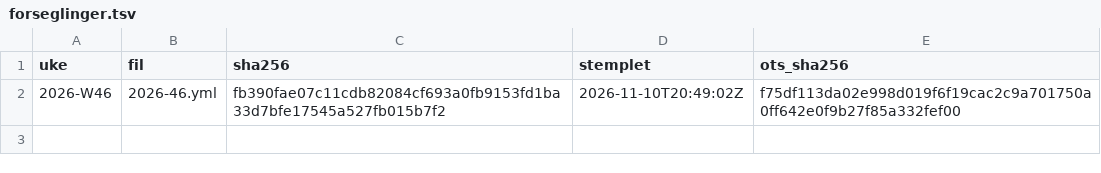
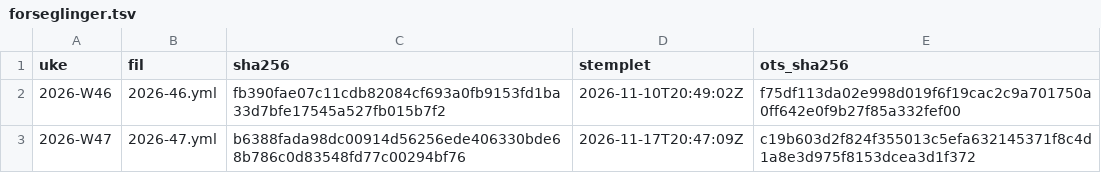
Before and after one commit to heinenordboe-cloud/havbruk-radar, a TSV file: predictions/maskin/forseglinger.tsv, drawn as a sheet.

Commit message:
Maskinanslag uke 47 forseglet for hånd, sha256 b6388fada98dc00914d56256ede406330bde68b786c0d83548fd77c00294bf76

```diff
--- a/predictions/maskin/forseglinger.tsv
+++ b/predictions/maskin/forseglinger.tsv
@@ -2 +2,2 @@ uke	fil	sha256	stemplet	ots_sha256
 2026-W46	2026-46.yml	fb390fae07c11cdb82084cf693a0fb9153fd1ba33d7bfe17545a527fb015b7f2	2026-11-10T20:49:02Z	f75df113da02e998d019f6f19cac2c9a701750a0ff642e0f9b27f85a332fef00
+2026-W47	2026-47.yml	b6388fada98dc00914d56256ede406330bde68b786c0d83548fd77c00294bf76	2026-11-17T20:47:09Z	c19b603d2f824f355013c5efa632145371f8c4d1a8e3d975f8153dcea3d1f372
```
Also changed, not shown: 6 other files.
